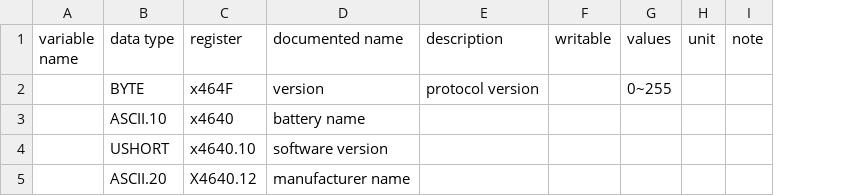
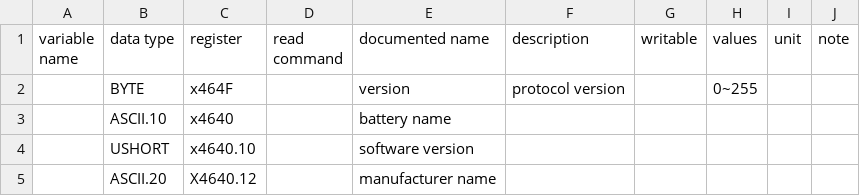
Before and after one commit to yNosGR/PythonProtocolGateway, a CSV file: protocols/pylon_rs485_v2.8.registry_map.csv, drawn as a sheet; the diff names each change by its address in the sheet, - before the commit and + after, or states it on an @@ line.

```diff
--- a/protocols/pylon_rs485_v2.8.registry_map.csv
+++ b/protocols/pylon_rs485_v2.8.registry_map.csv
+column D (read command), empty
```
Also changed, not shown: 2 other files.
